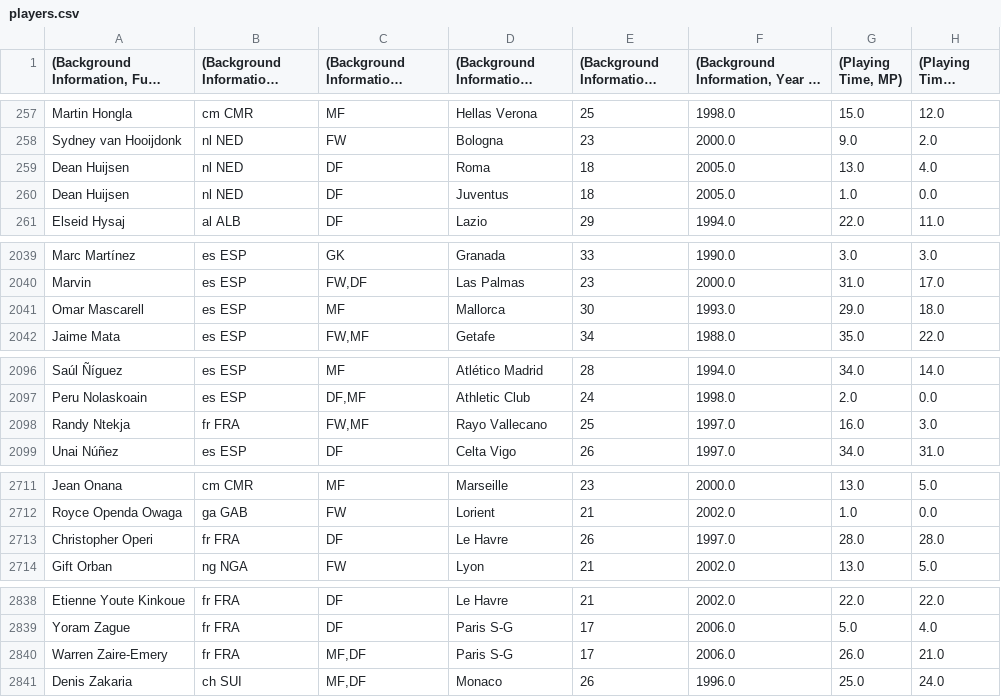
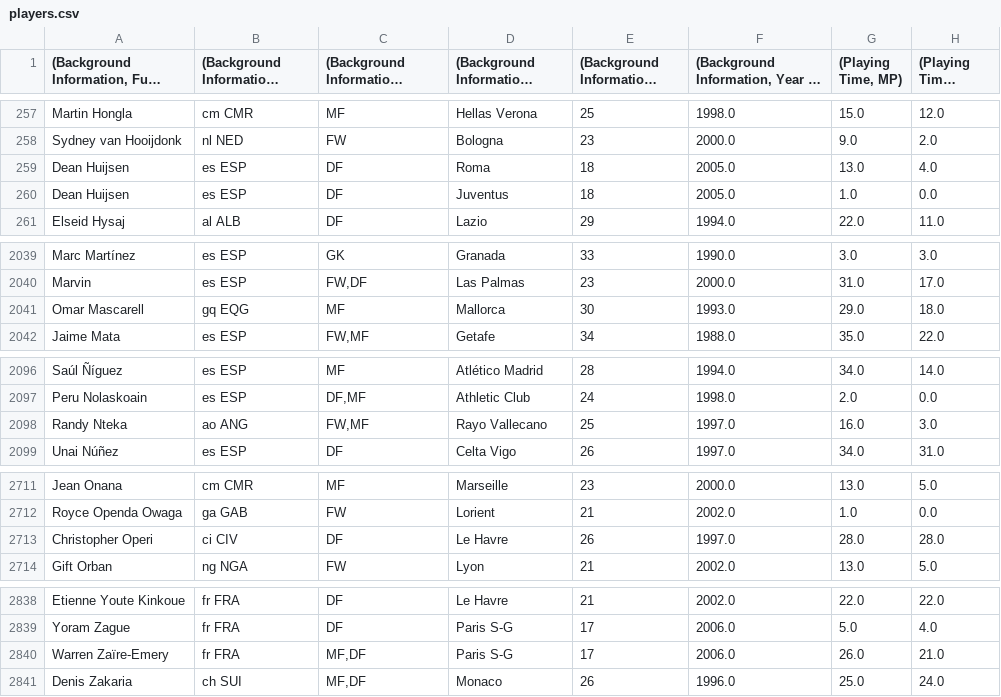
Before and after one commit to andreamoleri/Offside, a CSV file: Exports/Tables/players.csv, drawn as a sheet; only a part is shown, gaps mark what is left out; long unchanged cells end in …; the diff names each change by its address in the sheet, - before the commit and + after, or states it on an @@ line.

```diff
--- a/Exports/Tables/players.csv
+++ b/Exports/Tables/players.csv
-B259:B260 ((Background Information, Nation)): nl NED
+B259:B260 ((Background Information, Nation)): es ESP
-B2041 ((Background Information, Nation)): es ESP
+B2041 ((Background Information, Nation)): gq EQG
-A2098: Randy Ntekja
+A2098: Randy Nteka
-B2098 ((Background Information, Nation)): fr FRA
+B2098 ((Background Information, Nation)): ao ANG
-B2713 ((Background Information, Nation)): fr FRA
+B2713 ((Background Information, Nation)): ci CIV
-A2840: Warren Zaire-Emery
+A2840: Warren Zaïre-Emery
```
Also changed, not shown: Exports/Reports/Samuel Chukwueze/Samuel Chukwueze - Comparison.csv, 8 other files.
